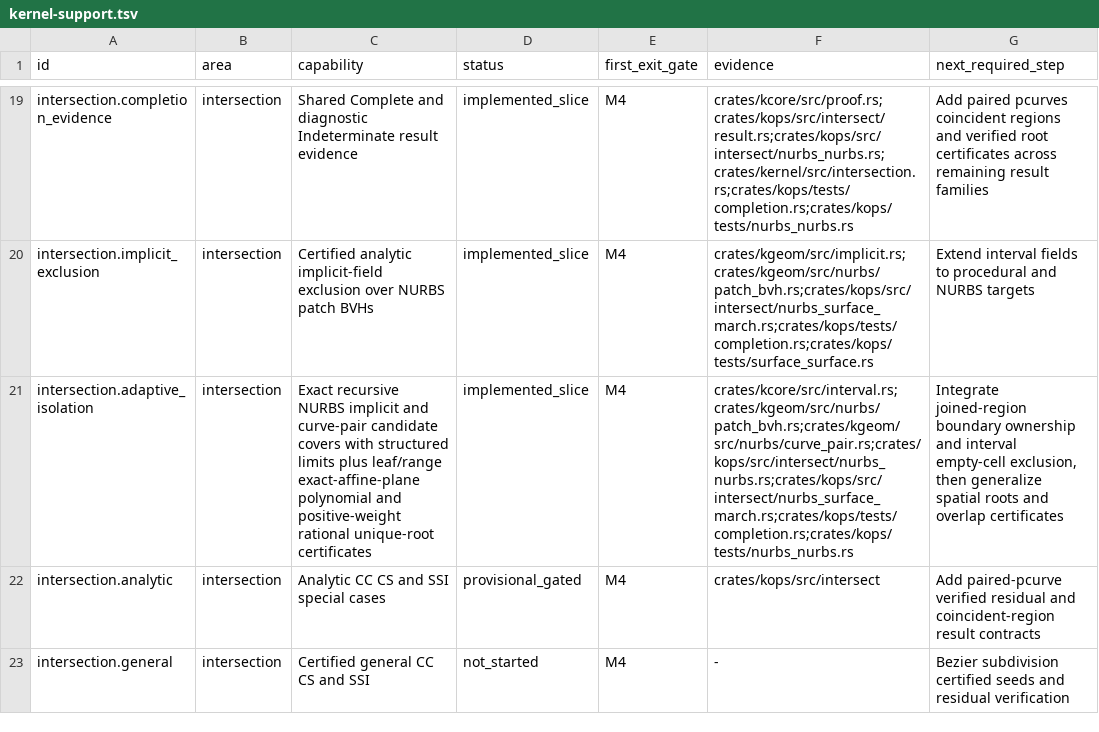
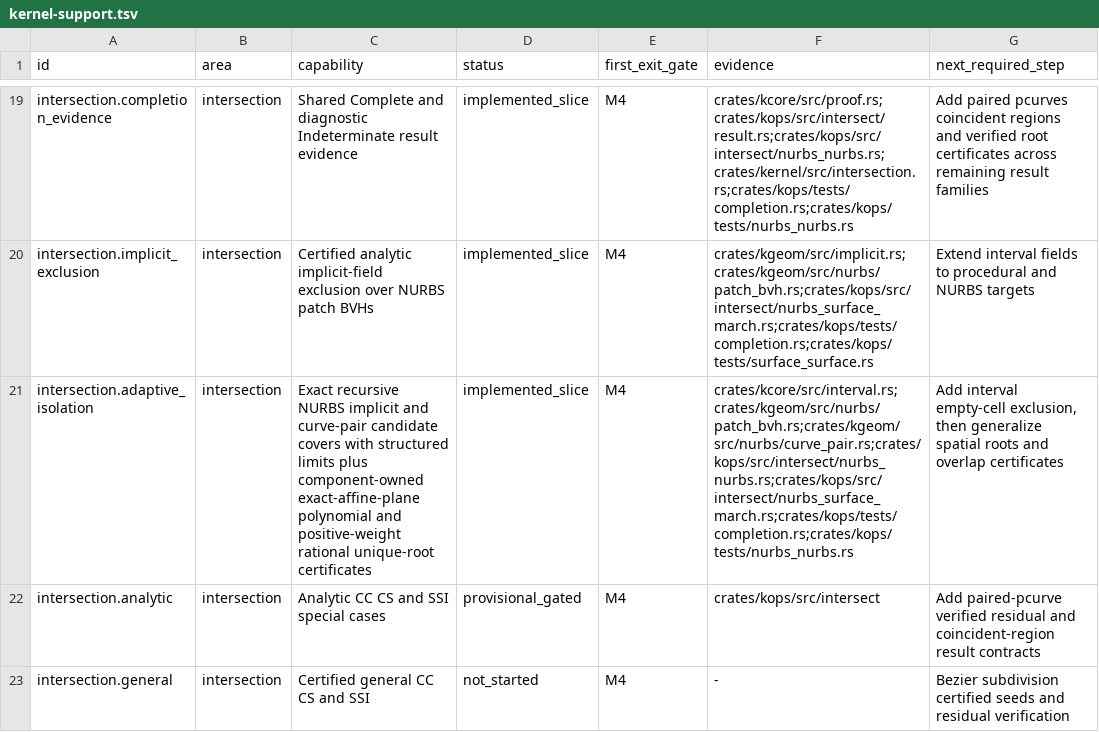
Before and after one commit to josephbajor/geocore, a TSV file: docs/kernel-support.tsv, drawn as a sheet; only a part is shown, gaps mark what is left out; the diff names each change by its address in the sheet, - before the commit and + after, or states it on an @@ line.

```diff
--- a/docs/kernel-support.tsv
+++ b/docs/kernel-support.tsv
-C21 (capability): …limits plus leaf/range exact-affine-plane polynomial…
+C21 (capability): …limits plus component-owned exact-affine-plane polynomial…
-G21 (next_required_step): Integrate joined-region boundary ownership and interval empty-cell…
+G21 (next_required_step): Add interval empty-cell…
```
Also changed, not shown: 11 other files.
